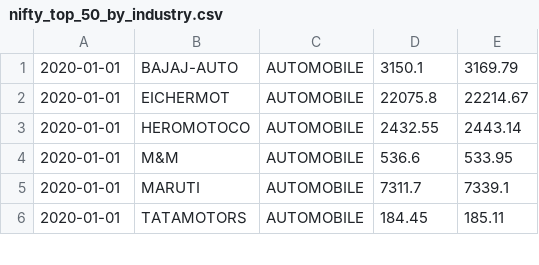
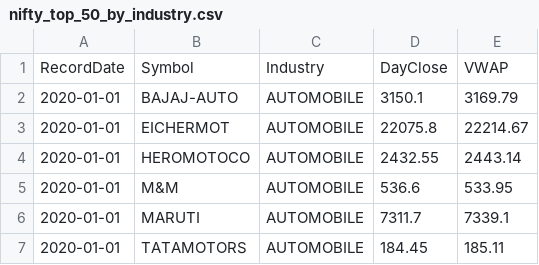
Before and after one commit to dkrovi2/cs-416-narrative-viz, a CSV file: site/data/nifty_top_50_by_industry.csv, drawn as a sheet; only a part is shown; the diff names each change by its address in the sheet, - before the commit and + after, or states it on an @@ line.

Commit message:
Exploration by industry/symbol

```diff
--- a/site/data/nifty_top_50_by_industry.csv
+++ b/site/data/nifty_top_50_by_industry.csv
+row 1: RecordDate | Symbol | Industry | DayClose | VWAP
```
Also changed, not shown: 7 other files.
